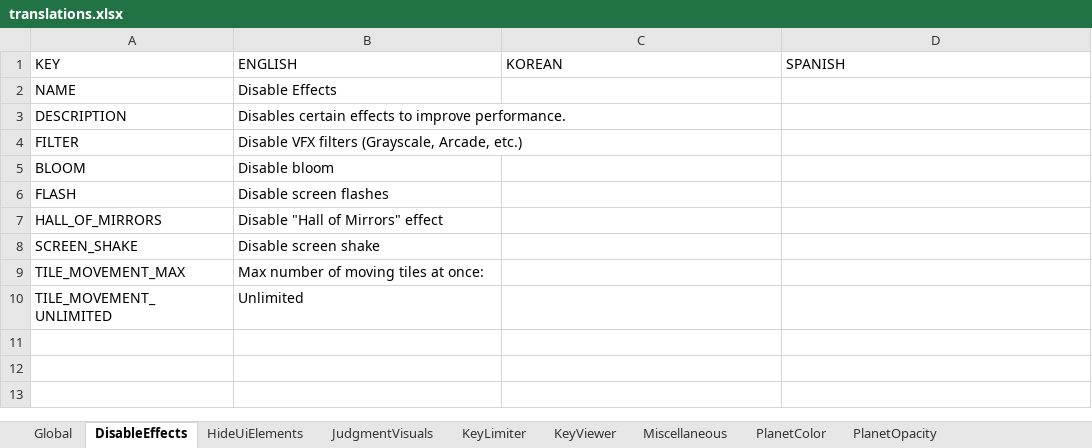
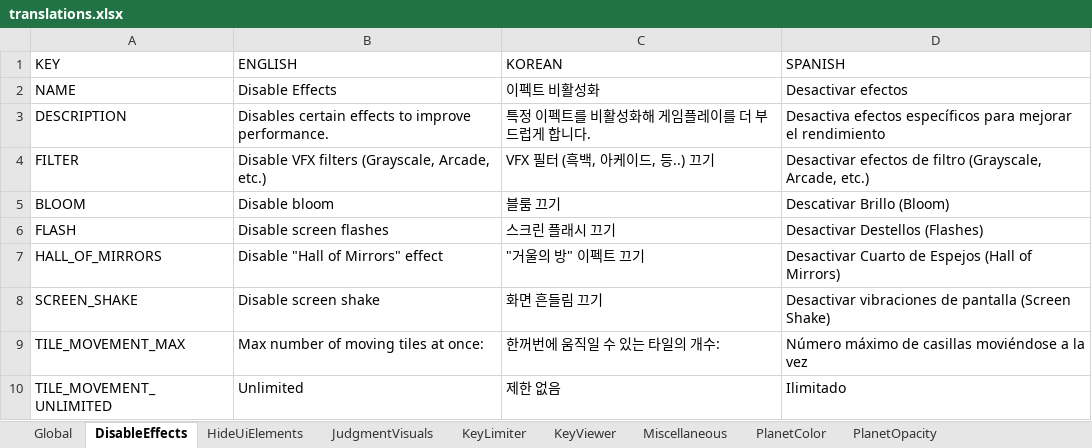
Before and after one commit to PizzaLovers007/AdofaiTweaks, an Excel workbook: AdofaiTweaks.Generator/translations.xlsx, sheet DisableEffects, drawn as a sheet; values as stored, in another font and other column widths than the file's, no borders; the diff names each change by its address in the sheet, - before the commit and + after, or states it on an @@ line.

Commit message:
Update translations

```diff
--- a/AdofaiTweaks.Generator/translations.xlsx (sheet DisableEffects)
+++ b/AdofaiTweaks.Generator/translations.xlsx (sheet DisableEffects)
-C2 (KOREAN): (empty)
+C2 (KOREAN): 이펙트 비활성화
-D2 (SPANISH): (empty)
+D2 (SPANISH): Desactivar efectos
-C3 (KOREAN): (empty)
+C3 (KOREAN): 특정 이펙트를 비활성화해 게임플레이를 더 부드럽게 합니다.
-D3 (SPANISH): (empty)
+D3 (SPANISH): Desactiva efectos específicos para mejorar el rendimiento
-C4 (KOREAN): (empty)
+C4 (KOREAN): VFX 필터 (흑백, 아케이드, 등..) 끄기
-D4 (SPANISH): (empty)
+D4 (SPANISH): Desactivar efectos de filtro (Grayscale, Arcade, etc.)
-C5 (KOREAN): (empty)
+C5 (KOREAN): 블룸 끄기
-D5 (SPANISH): (empty)
+D5 (SPANISH): Descativar Brillo (Bloom)
-C6 (KOREAN): (empty)
+C6 (KOREAN): 스크린 플래시 끄기
-D6 (SPANISH): (empty)
+D6 (SPANISH): Desactivar Destellos (Flashes)
-C7 (KOREAN): (empty)
+C7 (KOREAN): "거울의 방" 이펙트 끄기
-D7 (SPANISH): (empty)
+D7 (SPANISH): Desactivar Cuarto de Espejos (Hall of Mirrors)
-C8 (KOREAN): (empty)
+C8 (KOREAN): 화면 흔들림 끄기
-D8 (SPANISH): (empty)
+D8 (SPANISH): Desactivar vibraciones de pantalla (Screen Shake)
-C9 (KOREAN): (empty)
+C9 (KOREAN): 한꺼번에 움직일 수 있는 타일의 개수:
-D9 (SPANISH): (empty)
+D9 (SPANISH): Número máximo de casillas moviéndose a la vez
-C10 (KOREAN): (empty)
+C10 (KOREAN): 제한 없음
-D10 (SPANISH): (empty)
+D10 (SPANISH): Ilimitado
```
Also changed, not shown: sheet KeyLimiter.
